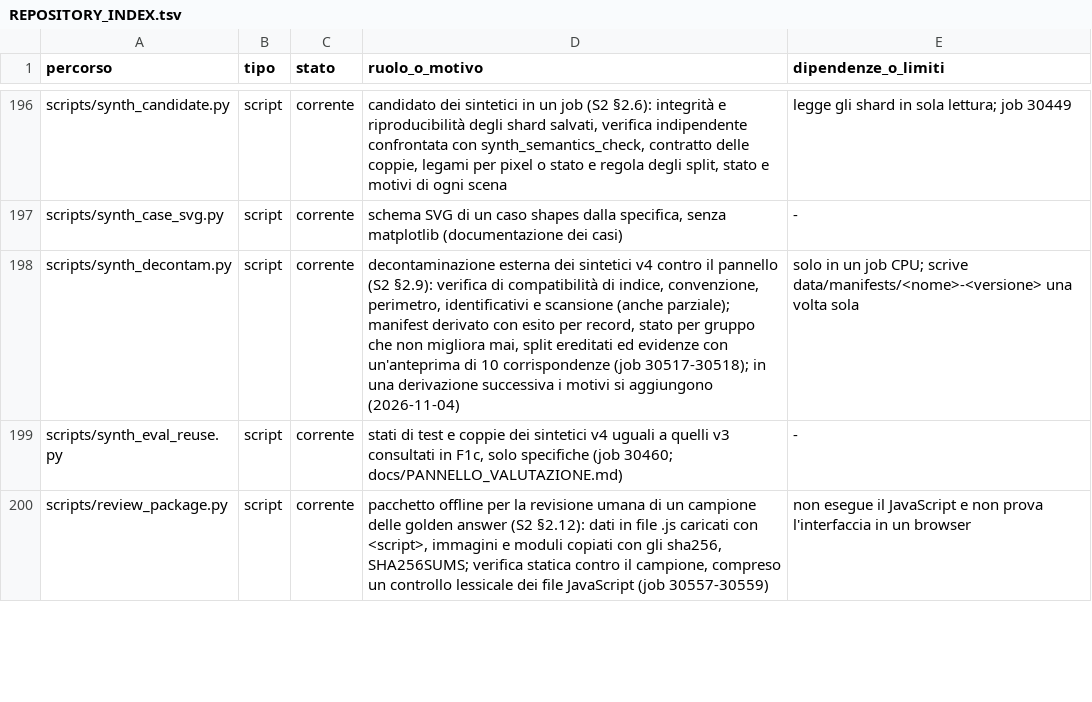
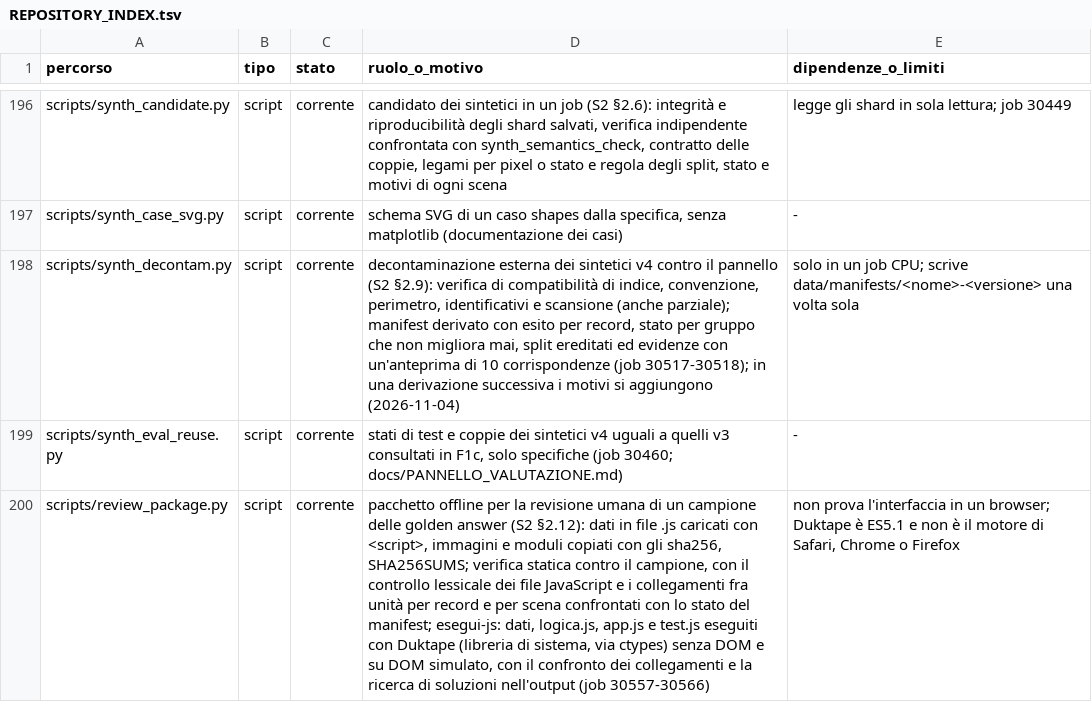
Before and after one commit to akira-n-28/vision_limite, a TSV file: docs/REPOSITORY_INDEX.tsv, drawn as a sheet; only a part is shown, gaps mark what is left out; the diff covers the shown part only; the diff names each change by its address in the sheet, - before the commit and + after, or states it on an @@ line.

```diff
--- a/docs/REPOSITORY_INDEX.tsv
+++ b/docs/REPOSITORY_INDEX.tsv
-D200 (ruolo_o_motivo): …il campione, compreso un controllo lessicale dei file JavaScript (job 30557-30559)
+D200 (ruolo_o_motivo): …il campione, con il controllo lessicale dei file JavaScript e i collegamenti fra unità per record e per scena confrontati con lo stato del manifest; esegui-js: dati, logica.js, app.js e test.js eseguiti con Duktape (libreria di sistema, via ctypes) senza DOM e su DOM simulato, con il confronto dei collegamenti e la ricerca di soluzioni nell'output (job 30557-30566)
-E200 (dipendenze_o_limiti): non esegue il JavaScript e non prova l'interfaccia in un browser
+E200 (dipendenze_o_limiti): non prova l'interfaccia in un browser; Duktape è ES5.1 e non è il motore di Safari, Chrome o Firefox
```
Also changed, not shown: 2 added rows and 3 edited cells elsewhere in this file, runs/ledger.tsv, 13 other files.
